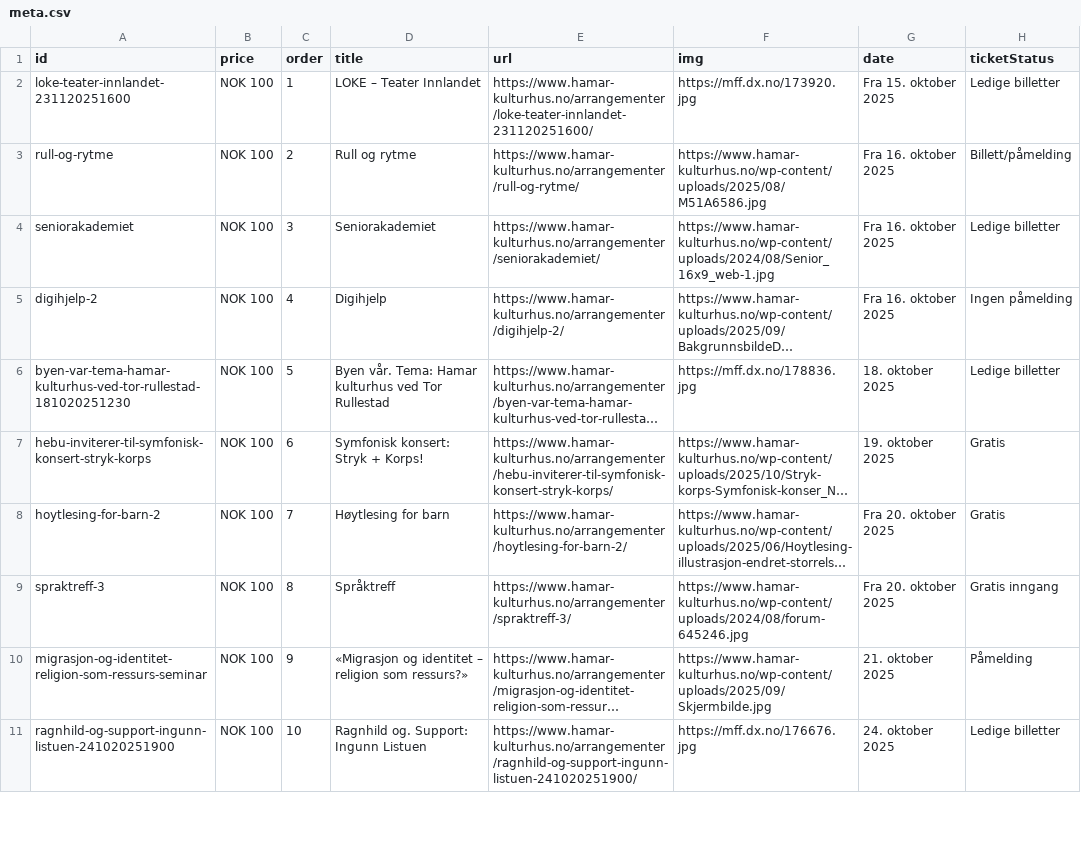
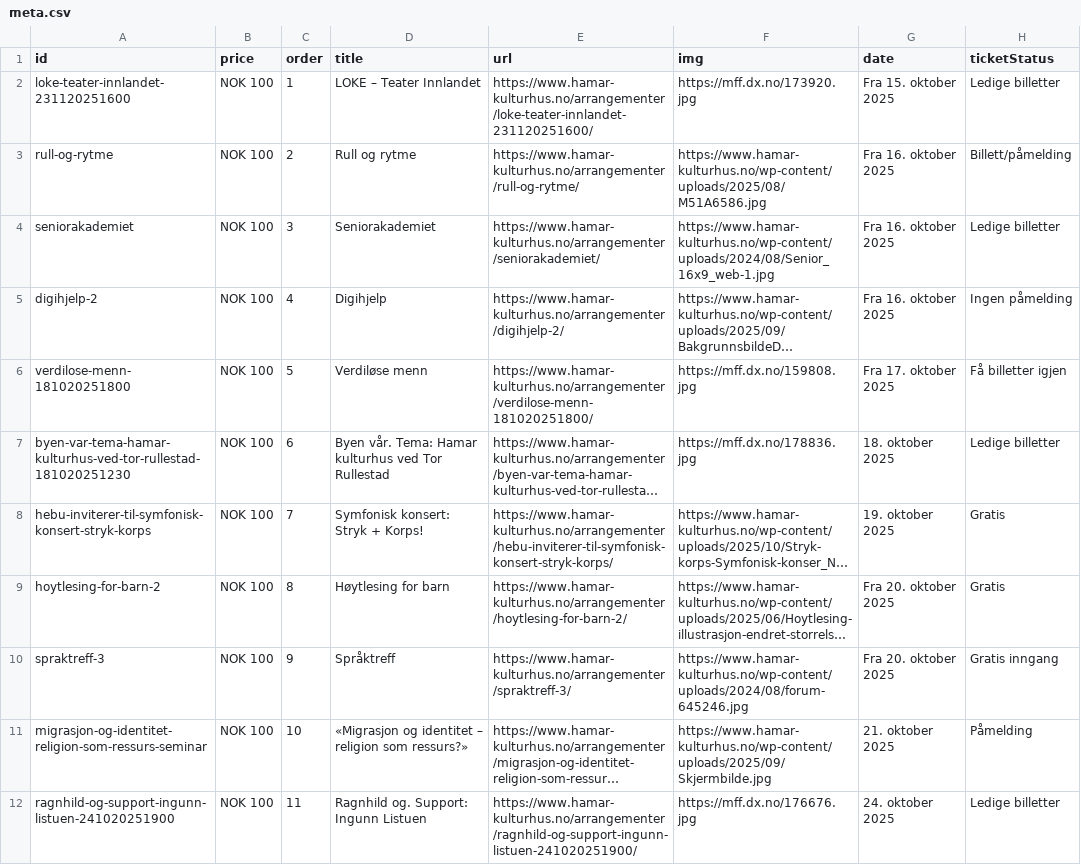
Before and after one commit to opmthomassen/hamar, a CSV file: meta.csv, drawn as a sheet; only a part is shown; long unchanged cells end in …; addresses are those after the commit; the diff covers the shown part only; the diff names each change by its address in the sheet, - before the commit and + after, or states it on an @@ line.

```diff
--- a/meta.csv
+++ b/meta.csv
+row 6: verdilose-menn-181020251800 | NOK 100 | 5 | Verdiløse menn | https://www.hamar-kulturhus.no/arrangementer/verdilose-menn-181020251800/ | https://mff.dx.no/159808.jpg | Fra 17. oktober 2025 | Få billetter igjen
-C7 (order): 5
+C7 (order): 6
-C8 (order): 6
+C8 (order): 7
-C9 (order): 7
+C9 (order): 8
-C10 (order): 8
+C10 (order): 9
-C11 (order): 9
+C11 (order): 10
-C12 (order): 10
+C12 (order): 11
```
Also changed, not shown: 69 edited cells elsewhere in this file, google.csv.
